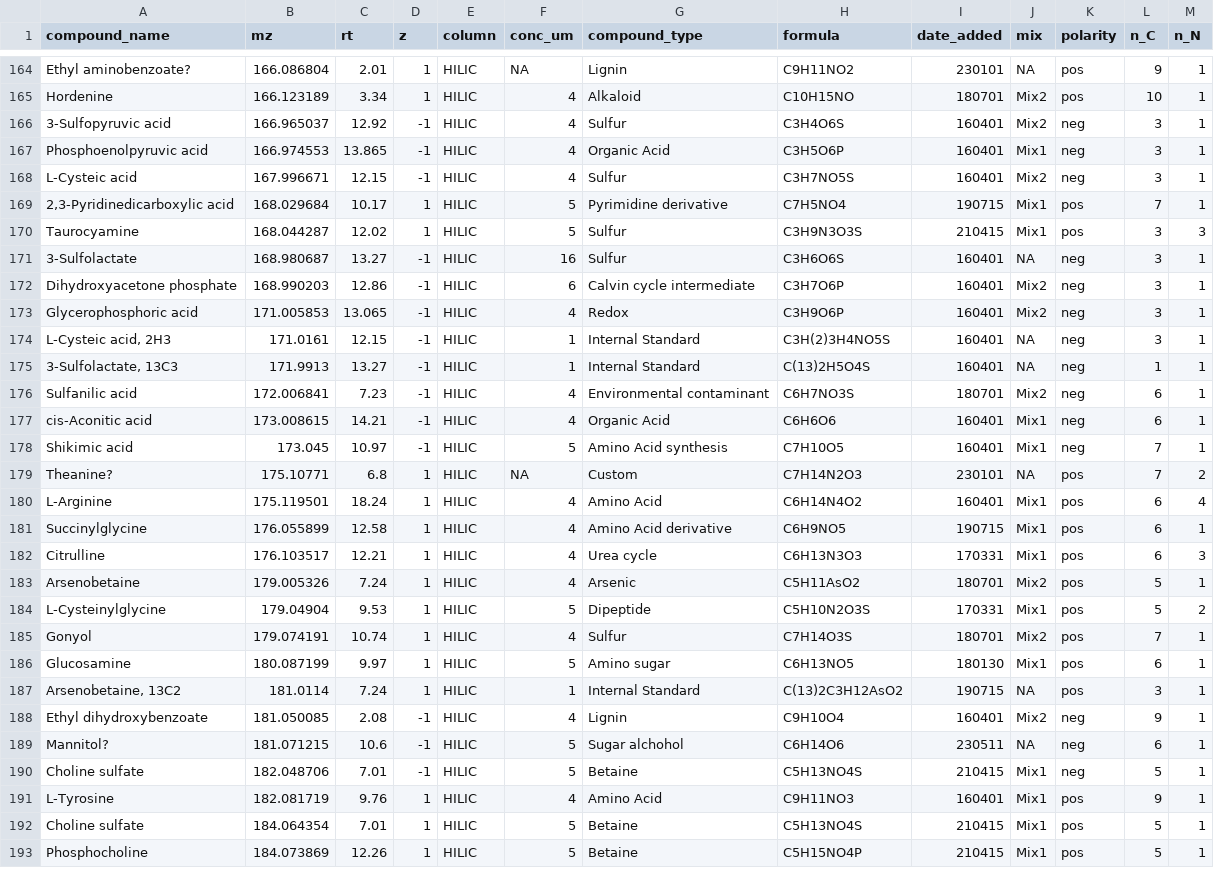
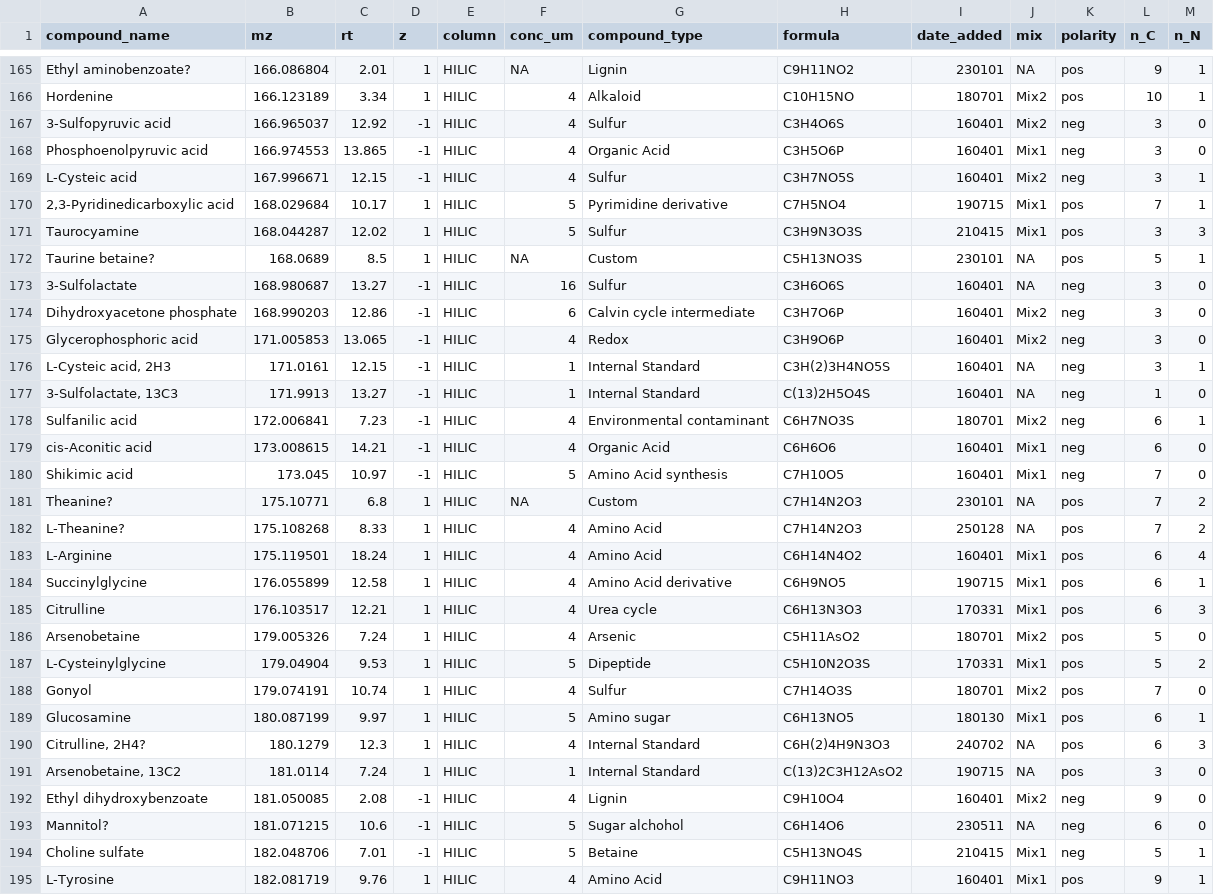
Before and after one commit to wkumler/PARAGON, a CSV file: metadata/all_stans.csv, drawn as a sheet; only a part is shown, gaps mark what is left out; the shorter side is filled out with more unchanged rows; the diff covers the shown part only.

Commit message:
Fixing bug in formula extractor

```diff
--- a/metadata/all_stans.csv
+++ b/metadata/all_stans.csv
@@ -165,4 +166,4 @@ Ethyl aminobenzoate?,166.086804,2.01,1,HILIC,NA,Lignin,C9H11NO2,230101,NA,pos,9,
 Hordenine,166.123189,3.34,1,HILIC,4,Alkaloid,C10H15NO,180701,Mix2,pos,10,1
-3-Sulfopyruvic acid,166.965037,12.92,-1,HILIC,4,Sulfur,C3H4O6S,160401,Mix2,neg,3,1
-Phosphoenolpyruvic acid,166.974553,13.865,-1,HILIC,4,Organic Acid,C3H5O6P,160401,Mix1,neg,3,1
+3-Sulfopyruvic acid,166.965037,12.92,-1,HILIC,4,Sulfur,C3H4O6S,160401,Mix2,neg,3,0
+Phosphoenolpyruvic acid,166.974553,13.865,-1,HILIC,4,Organic Acid,C3H5O6P,160401,Mix1,neg,3,0
 L-Cysteic acid,167.996671,12.15,-1,HILIC,4,Sulfur,C3H7NO5S,160401,Mix2,neg,3,1
@@ -170,11 +171,13 @@ L-Cysteic acid,167.996671,12.15,-1,HILIC,4,Sulfur,C3H7NO5S,160401,Mix2,neg,3,1
 Taurocyamine,168.044287,12.02,1,HILIC,5,Sulfur,C3H9N3O3S,210415,Mix1,pos,3,3
-3-Sulfolactate,168.980687,13.27,-1,HILIC,16,Sulfur,C3H6O6S,160401,NA,neg,3,1
-Dihydroxyacetone phosphate,168.990203,12.86,-1,HILIC,6,Calvin cycle intermediate,C3H7O6P,160401,Mix2,neg,3,1
-Glycerophosphoric acid,171.005853,13.065,-1,HILIC,4,Redox,C3H9O6P,160401,Mix2,neg,3,1
+Taurine betaine?,168.0689,8.5,1,HILIC,NA,Custom,C5H13NO3S,230101,NA,pos,5,1
+3-Sulfolactate,168.980687,13.27,-1,HILIC,16,Sulfur,C3H6O6S,160401,NA,neg,3,0
+Dihydroxyacetone phosphate,168.990203,12.86,-1,HILIC,6,Calvin cycle intermediate,C3H7O6P,160401,Mix2,neg,3,0
+Glycerophosphoric acid,171.005853,13.065,-1,HILIC,4,Redox,C3H9O6P,160401,Mix2,neg,3,0
 "L-Cysteic acid, 2H3",171.0161,12.15,-1,HILIC,1,Internal Standard,C3H(2)3H4NO5S,160401,NA,neg,3,1
-"3-Sulfolactate, 13C3",171.9913,13.27,-1,HILIC,1,Internal Standard,C(13)2H5O4S,160401,NA,neg,1,1
+"3-Sulfolactate, 13C3",171.9913,13.27,-1,HILIC,1,Internal Standard,C(13)2H5O4S,160401,NA,neg,1,0
 Sulfanilic acid,172.006841,7.23,-1,HILIC,4,Environmental contaminant,C6H7NO3S,180701,Mix2,neg,6,1
-cis-Aconitic acid,173.008615,14.21,-1,HILIC,4,Organic Acid,C6H6O6,160401,Mix1,neg,6,1
-Shikimic acid,173.045,10.97,-1,HILIC,5,Amino Acid synthesis,C7H10O5,160401,Mix1,neg,7,1
+cis-Aconitic acid,173.008615,14.21,-1,HILIC,4,Organic Acid,C6H6O6,160401,Mix1,neg,6,0
+Shikimic acid,173.045,10.97,-1,HILIC,5,Amino Acid synthesis,C7H10O5,160401,Mix1,neg,7,0
 Theanine?,175.10771,6.8,1,HILIC,NA,Custom,C7H14N2O3,230101,NA,pos,7,2
+L-Theanine?,175.108268,8.33,1,HILIC,4,Amino Acid,C7H14N2O3,250128,NA,pos,7,2
 L-Arginine,175.119501,18.24,1,HILIC,4,Amino Acid,C6H14N4O2,160401,Mix1,pos,6,4
@@ -182,9 +185,10 @@ Succinylglycine,176.055899,12.58,1,HILIC,4,Amino Acid derivative,C6H9NO5,190715,
 Citrulline,176.103517,12.21,1,HILIC,4,Urea cycle,C6H13N3O3,170331,Mix1,pos,6,3
-Arsenobetaine,179.005326,7.24,1,HILIC,4,Arsenic,C5H11AsO2,180701,Mix2,pos,5,1
+Arsenobetaine,179.005326,7.24,1,HILIC,4,Arsenic,C5H11AsO2,180701,Mix2,pos,5,0
 L-Cysteinylglycine,179.04904,9.53,1,HILIC,5,Dipeptide,C5H10N2O3S,170331,Mix1,pos,5,2
-Gonyol,179.074191,10.74,1,HILIC,4,Sulfur,C7H14O3S,180701,Mix2,pos,7,1
+Gonyol,179.074191,10.74,1,HILIC,4,Sulfur,C7H14O3S,180701,Mix2,pos,7,0
 Glucosamine,180.087199,9.97,1,HILIC,5,Amino sugar,C6H13NO5,180130,Mix1,pos,6,1
-"Arsenobetaine, 13C2",181.0114,7.24,1,HILIC,1,Internal Standard,C(13)2C3H12AsO2,190715,NA,pos,3,1
-Ethyl dihydroxybenzoate,181.050085,2.08,-1,HILIC,4,Lignin,C9H10O4,160401,Mix2,neg,9,1
-Mannitol?,181.071215,10.6,-1,HILIC,5,Sugar alchohol,C6H14O6,230511,NA,neg,6,1
+"Citrulline, 2H4?",180.1279,12.3,1,HILIC,4,Internal Standard,C6H(2)4H9N3O3,240702,NA,pos,6,3
+"Arsenobetaine, 13C2",181.0114,7.24,1,HILIC,1,Internal Standard,C(13)2C3H12AsO2,190715,NA,pos,3,0
+Ethyl dihydroxybenzoate,181.050085,2.08,-1,HILIC,4,Lignin,C9H10O4,160401,Mix2,neg,9,0
+Mannitol?,181.071215,10.6,-1,HILIC,5,Sugar alchohol,C6H14O6,230511,NA,neg,6,0
 Choline sulfate,182.048706,7.01,-1,HILIC,5,Betaine,C5H13NO4S,210415,Mix1,neg,5,1
```
Also changed, not shown: 4 added rows, 1 removed row and 54 edited cells elsewhere in this file, 1 other file.
